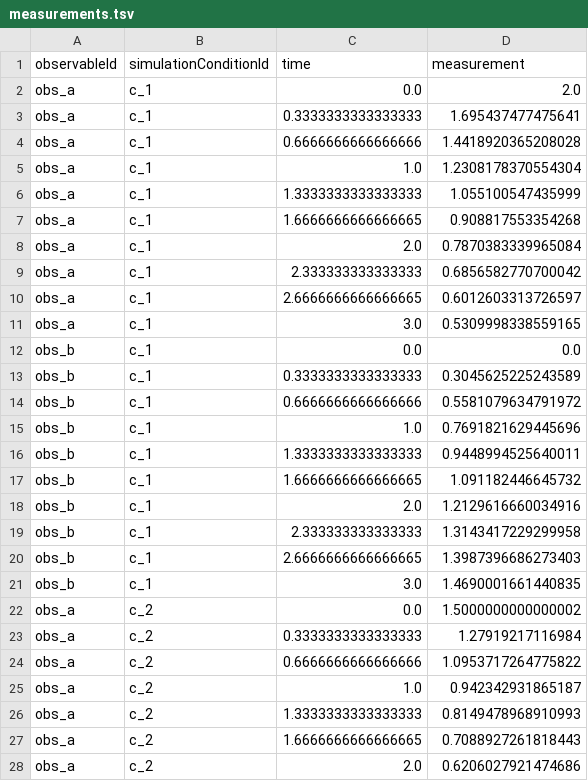
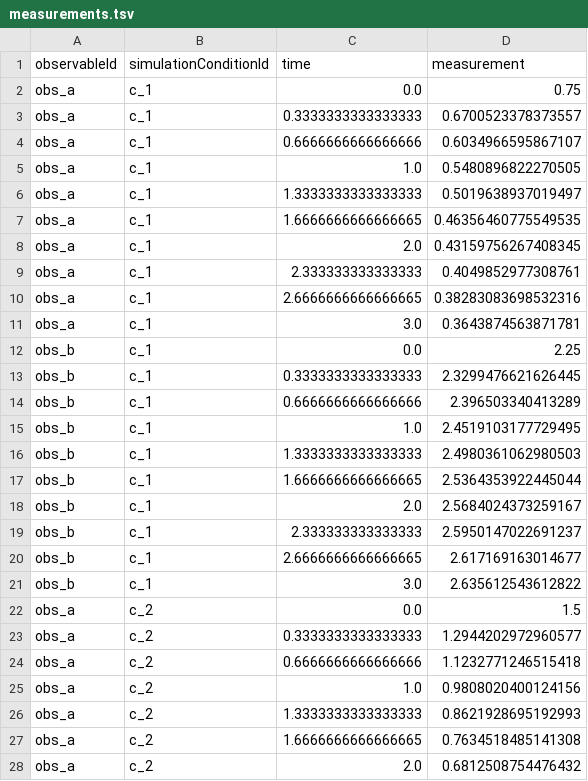
Before and after one commit to shivanimadhan/kinetic-ode-fitting, a TSV file: PyPESTO/TEST_conversion/TEST_conversion_reaction/measurements.tsv, drawn as a sheet; only a part is shown; the diff covers the shown part only.

Commit message:
Updated PyPESTO FRP Models

```diff
--- a/PyPESTO/TEST_conversion/TEST_conversion_reaction/measurements.tsv
+++ b/PyPESTO/TEST_conversion/TEST_conversion_reaction/measurements.tsv
@@ -1,28 +1,28 @@
 observableId	simulationConditionId	time	measurement
-obs_a	c_1	0.0	2.0
-obs_a	c_1	0.3333333333333333	1.695437477475641
-obs_a	c_1	0.6666666666666666	1.4418920365208028
-obs_a	c_1	1.0	1.2308178370554304
-obs_a	c_1	1.3333333333333333	1.055100547435999
-obs_a	c_1	1.6666666666666665	0.908817553354268
-obs_a	c_1	2.0	0.7870383339965084
-obs_a	c_1	2.333333333333333	0.6856582770700042
-obs_a	c_1	2.6666666666666665	0.6012603313726597
-obs_a	c_1	3.0	0.5309998338559165
-obs_b	c_1	0.0	0.0
-obs_b	c_1	0.3333333333333333	0.3045625225243589
-obs_b	c_1	0.6666666666666666	0.5581079634791972
-obs_b	c_1	1.0	0.7691821629445696
-obs_b	c_1	1.3333333333333333	0.9448994525640011
-obs_b	c_1	1.6666666666666665	1.091182446645732
-obs_b	c_1	2.0	1.2129616660034916
-obs_b	c_1	2.333333333333333	1.3143417229299958
-obs_b	c_1	2.6666666666666665	1.3987396686273403
-obs_b	c_1	3.0	1.4690001661440835
-obs_a	c_2	0.0	1.5000000000000002
-obs_a	c_2	0.3333333333333333	1.27919217116984
-obs_a	c_2	0.6666666666666666	1.0953717264775822
-obs_a	c_2	1.0	0.942342931865187
-obs_a	c_2	1.3333333333333333	0.8149478968910993
-obs_a	c_2	1.6666666666666665	0.7088927261818443
-obs_a	c_2	2.0	0.6206027921474686
+obs_a	c_1	0.0	0.75
+obs_a	c_1	0.3333333333333333	0.6700523378373557
+obs_a	c_1	0.6666666666666666	0.6034966595867107
+obs_a	c_1	1.0	0.5480896822270505
+obs_a	c_1	1.3333333333333333	0.5019638937019497
+obs_a	c_1	1.6666666666666665	0.46356460775549535
+obs_a	c_1	2.0	0.43159756267408345
+obs_a	c_1	2.333333333333333	0.4049852977308761
+obs_a	c_1	2.6666666666666665	0.38283083698532316
+obs_a	c_1	3.0	0.3643874563871781
+obs_b	c_1	0.0	2.25
+obs_b	c_1	0.3333333333333333	2.3299476621626445
+obs_b	c_1	0.6666666666666666	2.396503340413289
+obs_b	c_1	1.0	2.4519103177729495
+obs_b	c_1	1.3333333333333333	2.4980361062980503
+obs_b	c_1	1.6666666666666665	2.5364353922445044
+obs_b	c_1	2.0	2.5684024373259167
+obs_b	c_1	2.333333333333333	2.5950147022691237
+obs_b	c_1	2.6666666666666665	2.617169163014677
+obs_b	c_1	3.0	2.635612543612822
+obs_a	c_2	0.0	1.5
+obs_a	c_2	0.3333333333333333	1.2944202972960577
+obs_a	c_2	0.6666666666666666	1.1232771246515418
+obs_a	c_2	1.0	0.9808020400124156
+obs_a	c_2	1.3333333333333333	0.8621928695192993
+obs_a	c_2	1.6666666666666665	0.7634518485141308
+obs_a	c_2	2.0	0.6812508754476432
```
Also changed, not shown: 20 removed rows and 33 edited cells elsewhere in this file, 49 other files.
